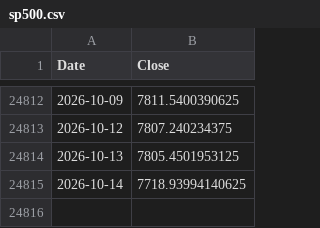
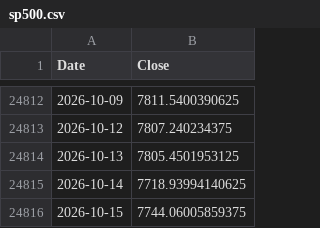
Before and after one commit to ljmvictor/us-economic-tracker, a CSV file: data/sp500.csv, drawn as a sheet; only a part is shown, gaps mark what is left out; the diff names each change by its address in the sheet, - before the commit and + after, or states it on an @@ line.

```diff
--- a/data/sp500.csv
+++ b/data/sp500.csv
+row 24816: 2026-10-15 | 7744.06005859375
```
Also changed, not shown: data/djia.csv, data/nasdaq.csv.
